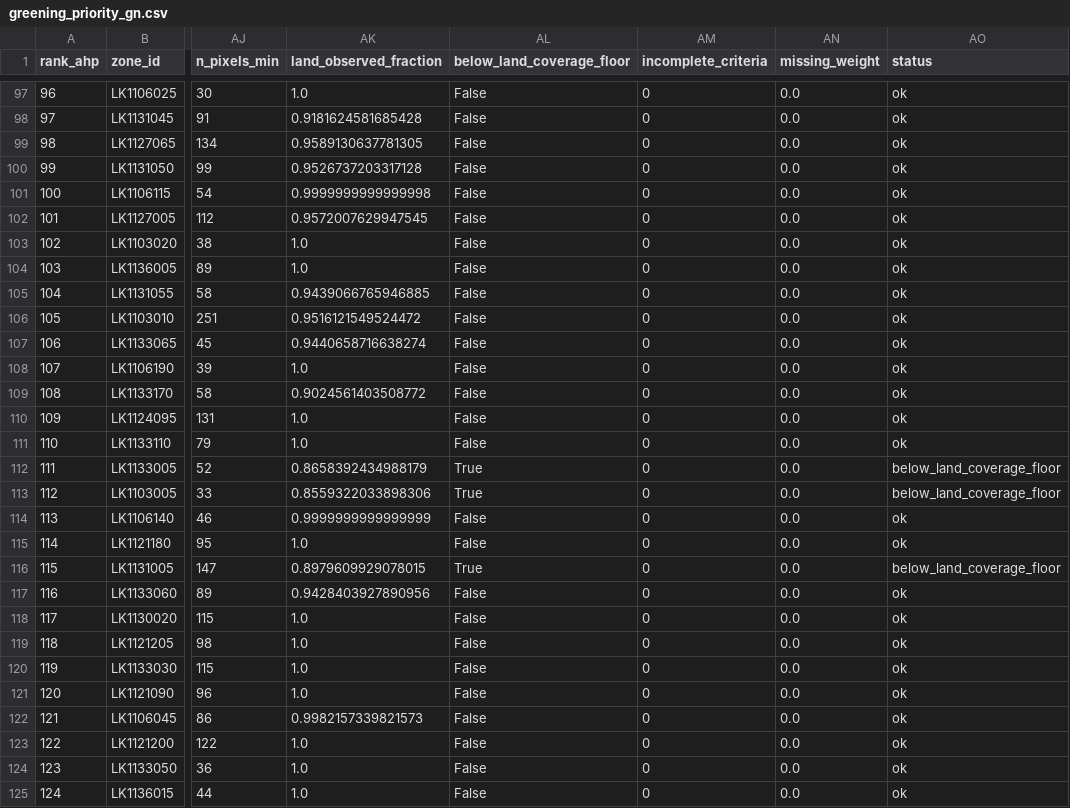
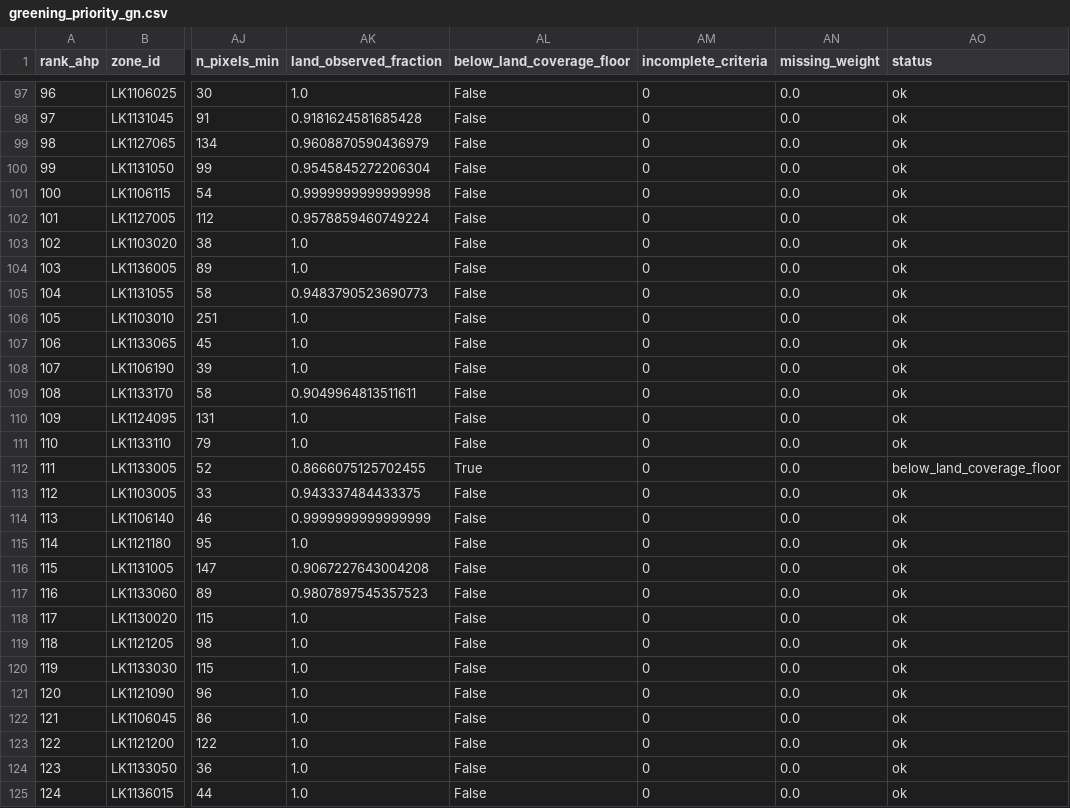
Before and after one commit to Dineth0627/colombo_uhi, a CSV file: data/outputs/greening_priority_gn.csv, drawn as a sheet; only a part is shown, gaps mark what is left out; the diff covers the shown part only; the diff names each change by its address in the sheet, - before the commit and + after, or states it on an @@ line.

Commit message:
Colab run 4: the water band works, but the coverage ratio spanned two products
All 27 cells, zero errors. The `water` band arrived and did its job - 8.3 km2 of
JRC permanent water, and seven zones changed status against run 3's one.
Sammanthranapura 0.856 -> 0.943, Fort 0.796 -> 0.834. But Pettah moved only
0.783 -> 0.785 and Lunupokuna 0.854 -> 0.868, and both are still out of the
top 60.

The reason is not water. The NUMERATOR AND DENOMINATOR CAME FROM DIFFERENT
RASTERS: Step 11 read landscape_area_ha from Phase 5's committed
landscape_metrics_green_by_gn.csv and computed the land area from the current
10 m export, so the ratio measured the difference between two products rather
than coverage. The contradiction was in the run's own output and I did not read
it - Step 2 measured Dynamic World 2024 covering 99.96 % of the district while
Step 11 put 15 zones below a 90 % floor. Both cannot be true of one raster.

Third attempt at this floor, so the fix is structural rather than another
call-site correction. greening.zone_coverage takes ONE bands mapping and derives
both sides from it - (observed AND land) / land, permanent water out of both. A
caller cannot mix products because there is only one input to mix. An AST test
pins that Step 11 calls it and does NOT call land_observed_fraction directly,
which is the door that was left open. On the notebook test's raster the median
land coverage is now 1.0000 and only the deliberately-unseen zone stays below.

Also: DataFrame.merge does not carry .attrs, so the counts the notebook prints
were being dropped.

Everything else reproduced run 3 exactly - CR 0.0081, PC1 91.0 %, effective
dimensionality 1.51, and the same ablation verdict, rho(full, lst_hot-only) =
0.9768. That stability across two runs with different coverage flags is itself
worth reporting: the finding does not depend on which zones were excluded.

The committed priority tables are run 4's and still exclude Pettah; run 5 needs
no re-export, only Part 2.

1471 tests pass, 3 skip (+8).

```diff
--- a/data/outputs/greening_priority_gn.csv
+++ b/data/outputs/greening_priority_gn.csv
-AK99 (land_observed_fraction): 0.9589130637781305
+AK99 (land_observed_fraction): 0.9608870590436979
-AK100 (land_observed_fraction): 0.9526737203317128
+AK100 (land_observed_fraction): 0.9545845272206304
-AK102 (land_observed_fraction): 0.9572007629947545
+AK102 (land_observed_fraction): 0.9578859460749224
-AK105 (land_observed_fraction): 0.9439066765946885
+AK105 (land_observed_fraction): 0.9483790523690773
-AK106 (land_observed_fraction): 0.9516121549524472
+AK106 (land_observed_fraction): 1.0
-AK107 (land_observed_fraction): 0.9440658716638274
+AK107 (land_observed_fraction): 1.0
-AK109 (land_observed_fraction): 0.9024561403508772
+AK109 (land_observed_fraction): 0.9049964813511611
-AK112 (land_observed_fraction): 0.8658392434988179
+AK112 (land_observed_fraction): 0.8666075125702455
-AK113 (land_observed_fraction): 0.8559322033898306
+AK113 (land_observed_fraction): 0.943337484433375
-AL113 (below_land_coverage_floor): True
+AL113 (below_land_coverage_floor): False
-AO113 (status): below_land_coverage_floor
+AO113 (status): ok
-AK116 (land_observed_fraction): 0.8979609929078015
+AK116 (land_observed_fraction): 0.9067227643004208
-AL116 (below_land_coverage_floor): True
+AL116 (below_land_coverage_floor): False
-AO116 (status): below_land_coverage_floor
+AO116 (status): ok
-AK117 (land_observed_fraction): 0.9428403927890956
+AK117 (land_observed_fraction): 0.9807897545357523
-AK122 (land_observed_fraction): 0.9982157339821573
+AK122 (land_observed_fraction): 1.0
```
Also changed, not shown: 75 edited cells elsewhere in this file, data/outputs/greening_criterion_ablation.csv, data/outputs/greening_priority_top_gn.csv, 13 other files.
